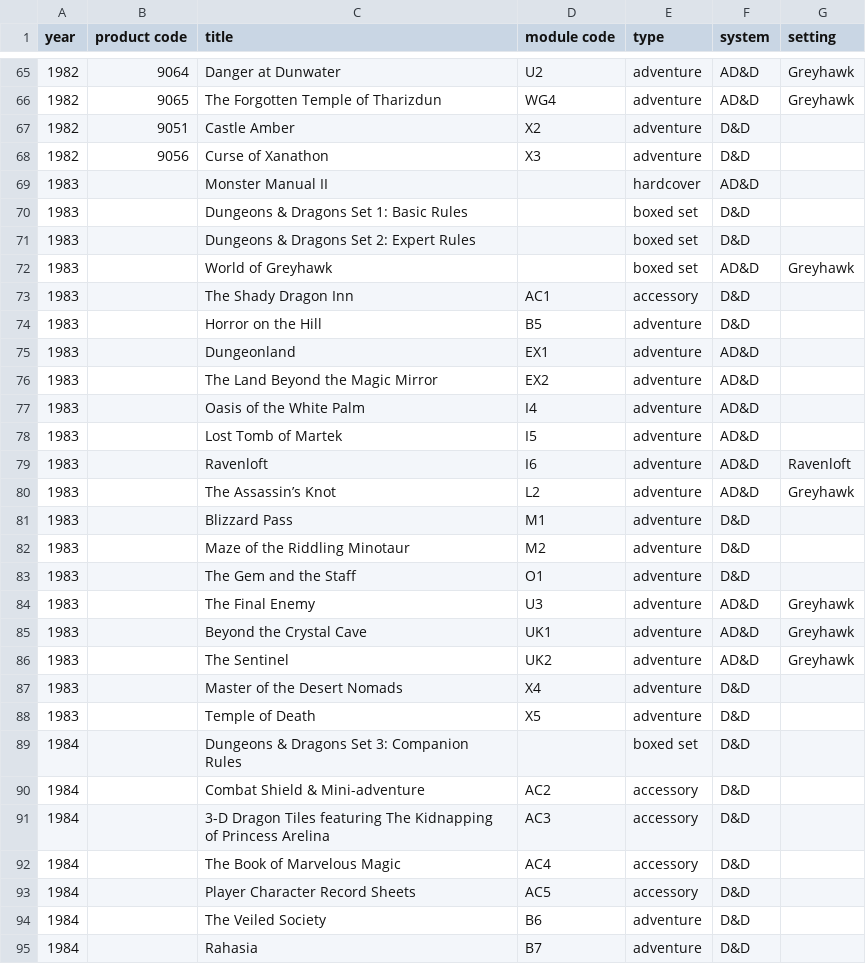
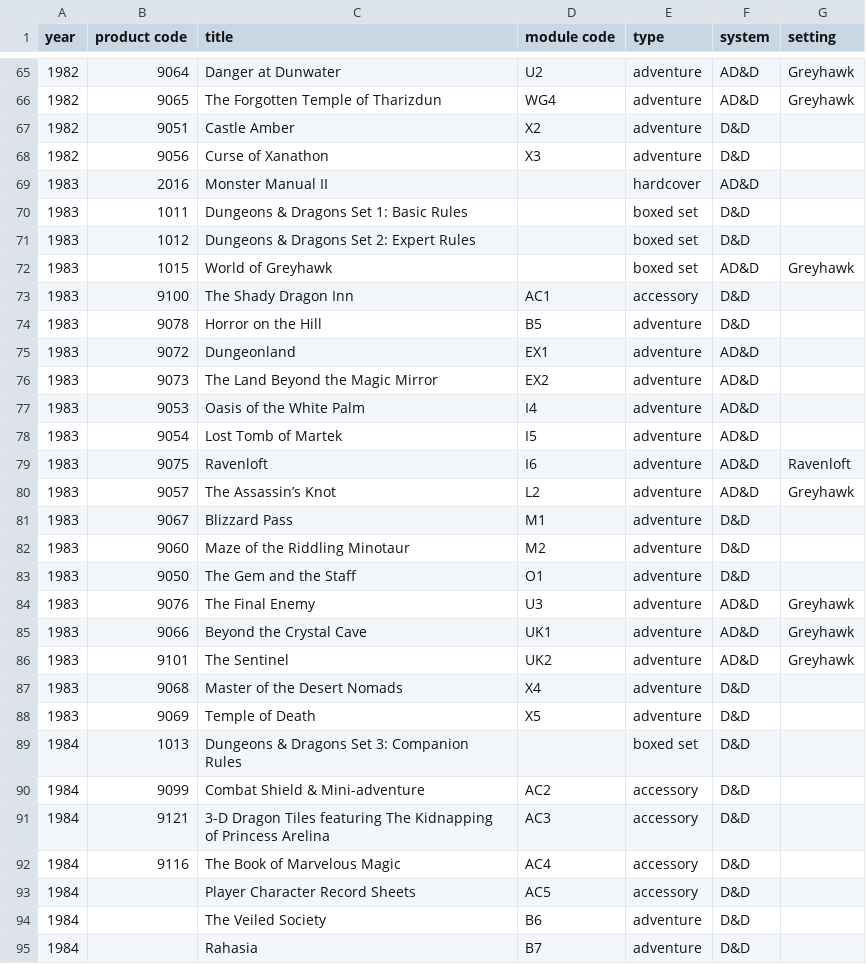
Before and after one commit to weatherspud/tsr-dungeons-dragons, a CSV file: products.csv, drawn as a sheet; only a part is shown, gaps mark what is left out.

Commit message:
more product codes

```diff
--- a/products.csv
+++ b/products.csv
@@ -68,26 +68,26 @@ year,product code,title,module code,type,system,setting
 1982,9056,Curse of Xanathon,X3,adventure,D&D,
-1983,,Monster Manual II,,hardcover,AD&D,
-1983,,Dungeons & Dragons Set 1: Basic Rules,,boxed set,D&D,
-1983,,Dungeons & Dragons Set 2: Expert Rules,,boxed set,D&D,
-1983,,World of Greyhawk,,boxed set,AD&D,Greyhawk
-1983,,The Shady Dragon Inn,AC1,accessory,D&D,
-1983,,Horror on the Hill,B5,adventure,D&D,
-1983,,Dungeonland,EX1,adventure,AD&D,
-1983,,The Land Beyond the Magic Mirror,EX2,adventure,AD&D,
-1983,,Oasis of the White Palm,I4,adventure,AD&D,
-1983,,Lost Tomb of Martek,I5,adventure,AD&D,
-1983,,Ravenloft,I6,adventure,AD&D,Ravenloft
-1983,,The Assassin’s Knot,L2,adventure,AD&D,Greyhawk
-1983,,Blizzard Pass,M1,adventure,D&D,
-1983,,Maze of the Riddling Minotaur,M2,adventure,D&D,
-1983,,The Gem and the Staff,O1,adventure,D&D,
-1983,,The Final Enemy,U3,adventure,AD&D,Greyhawk
-1983,,Beyond the Crystal Cave,UK1,adventure,AD&D,Greyhawk
-1983,,The Sentinel,UK2,adventure,AD&D,Greyhawk
-1983,,Master of the Desert Nomads,X4,adventure,D&D,
-1983,,Temple of Death,X5,adventure,D&D,
-1984,,Dungeons & Dragons Set 3: Companion Rules,,boxed set,D&D,
-1984,,Combat Shield & Mini-adventure,AC2,accessory,D&D,
-1984,,3-D Dragon Tiles featuring The Kidnapping of Princess Arelina,AC3,accessory,D&D,
-1984,,The Book of Marvelous Magic,AC4,accessory,D&D,
+1983,2016,Monster Manual II,,hardcover,AD&D,
+1983,1011,Dungeons & Dragons Set 1: Basic Rules,,boxed set,D&D,
+1983,1012,Dungeons & Dragons Set 2: Expert Rules,,boxed set,D&D,
+1983,1015,World of Greyhawk,,boxed set,AD&D,Greyhawk
+1983,9100,The Shady Dragon Inn,AC1,accessory,D&D,
+1983,9078,Horror on the Hill,B5,adventure,D&D,
+1983,9072,Dungeonland,EX1,adventure,AD&D,
+1983,9073,The Land Beyond the Magic Mirror,EX2,adventure,AD&D,
+1983,9053,Oasis of the White Palm,I4,adventure,AD&D,
+1983,9054,Lost Tomb of Martek,I5,adventure,AD&D,
+1983,9075,Ravenloft,I6,adventure,AD&D,Ravenloft
+1983,9057,The Assassin’s Knot,L2,adventure,AD&D,Greyhawk
+1983,9067,Blizzard Pass,M1,adventure,D&D,
+1983,9060,Maze of the Riddling Minotaur,M2,adventure,D&D,
+1983,9050,The Gem and the Staff,O1,adventure,D&D,
+1983,9076,The Final Enemy,U3,adventure,AD&D,Greyhawk
+1983,9066,Beyond the Crystal Cave,UK1,adventure,AD&D,Greyhawk
+1983,9101,The Sentinel,UK2,adventure,AD&D,Greyhawk
+1983,9068,Master of the Desert Nomads,X4,adventure,D&D,
+1983,9069,Temple of Death,X5,adventure,D&D,
+1984,1013,Dungeons & Dragons Set 3: Companion Rules,,boxed set,D&D,
+1984,9099,Combat Shield & Mini-adventure,AC2,accessory,D&D,
+1984,9121,3-D Dragon Tiles featuring The Kidnapping of Princess Arelina,AC3,accessory,D&D,
+1984,9116,The Book of Marvelous Magic,AC4,accessory,D&D,
 1984,,Player Character Record Sheets,AC5,accessory,D&D,
```
